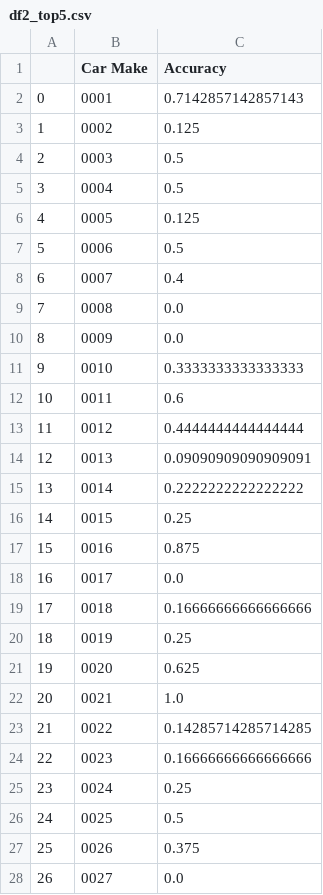
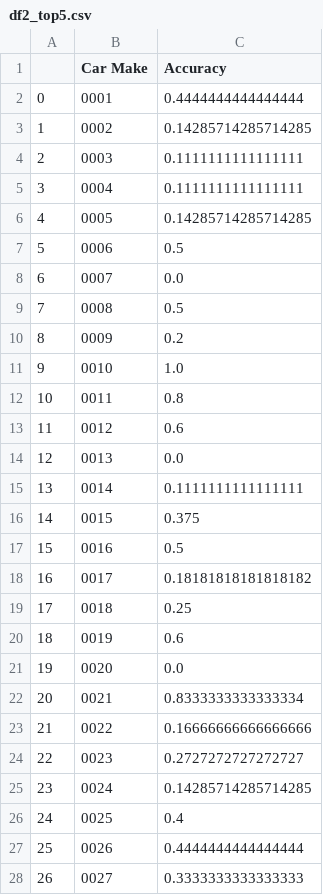
Before and after one commit to Athreya310/GrabComputerVision, a CSV file: Model Specs/dataframe_csv/df2_top5.csv, drawn as a sheet; only a part is shown; the diff covers the shown part only.

```diff
--- a/Model Specs/dataframe_csv/df2_top5.csv
+++ b/Model Specs/dataframe_csv/df2_top5.csv
@@ -1,28 +1,28 @@
 ,Car Make,Accuracy
-0,0001,0.7142857142857143
-1,0002,0.125
-2,0003,0.5
-3,0004,0.5
-4,0005,0.125
+0,0001,0.4444444444444444
+1,0002,0.14285714285714285
+2,0003,0.1111111111111111
+3,0004,0.1111111111111111
+4,0005,0.14285714285714285
 5,0006,0.5
-6,0007,0.4
-7,0008,0.0
-8,0009,0.0
-9,0010,0.3333333333333333
-10,0011,0.6
-11,0012,0.4444444444444444
-12,0013,0.09090909090909091
-13,0014,0.2222222222222222
-14,0015,0.25
-15,0016,0.875
-16,0017,0.0
-17,0018,0.16666666666666666
-18,0019,0.25
-19,0020,0.625
-20,0021,1.0
-21,0022,0.14285714285714285
-22,0023,0.16666666666666666
-23,0024,0.25
-24,0025,0.5
-25,0026,0.375
-26,0027,0.0
+6,0007,0.0
+7,0008,0.5
+8,0009,0.2
+9,0010,1.0
+10,0011,0.8
+11,0012,0.6
+12,0013,0.0
+13,0014,0.1111111111111111
+14,0015,0.375
+15,0016,0.5
+16,0017,0.18181818181818182
+17,0018,0.25
+18,0019,0.6
+19,0020,0.0
+20,0021,0.8333333333333334
+21,0022,0.16666666666666666
+22,0023,0.2727272727272727
+23,0024,0.14285714285714285
+24,0025,0.4
+25,0026,0.4444444444444444
+26,0027,0.3333333333333333
```
Also changed, not shown: 158 edited cells elsewhere in this file, Model Specs/dataframe_csv/df1_threshold0.8.csv, Model Specs/dataframe_csv/df3_testoutput.csv, 10 other files.
